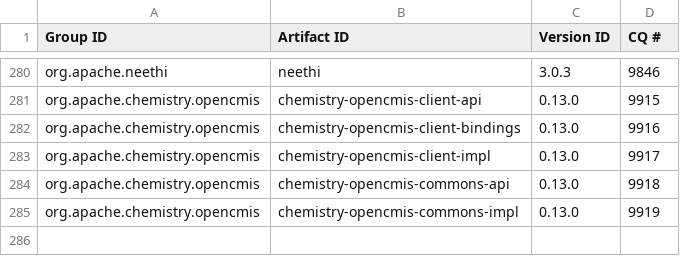
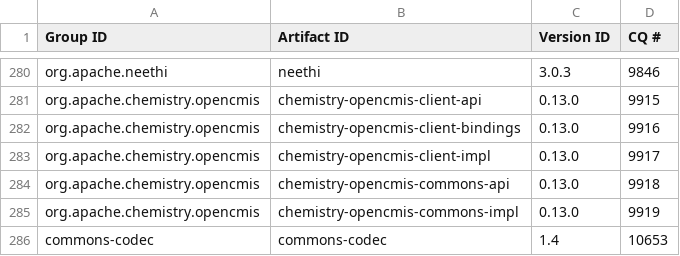
Before and after one commit to robsman/stardust.components, a CSV file: bom-generation/src/main/resources/bom-raw-data.csv, drawn as a sheet; only a part is shown, gaps mark what is left out.

Commit message:
Bug 479554 - Upgrade commons-codec version from 1.3 to 1.4

```diff
--- a/bom-generation/src/main/resources/bom-raw-data.csv
+++ b/bom-generation/src/main/resources/bom-raw-data.csv
@@ -285 +285,2 @@ org.apache.chemistry.opencmis|chemistry-opencmis-commons-api|0.13.0|9918
 org.apache.chemistry.opencmis|chemistry-opencmis-commons-impl|0.13.0|9919
+commons-codec|commons-codec|1.4|10653
```
